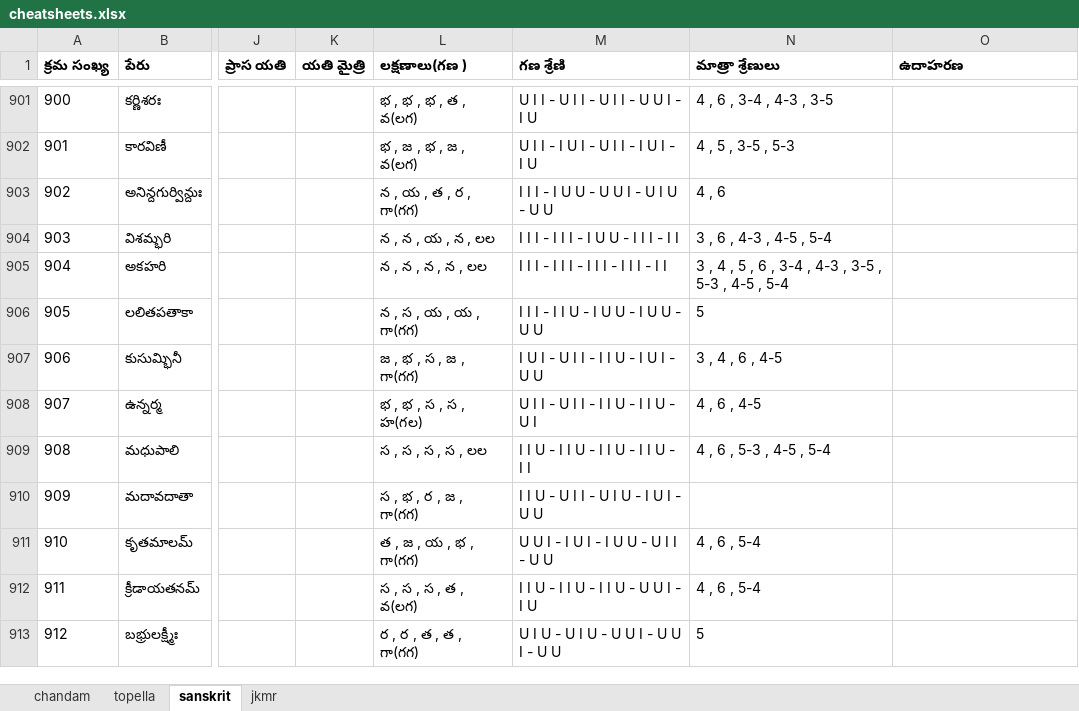
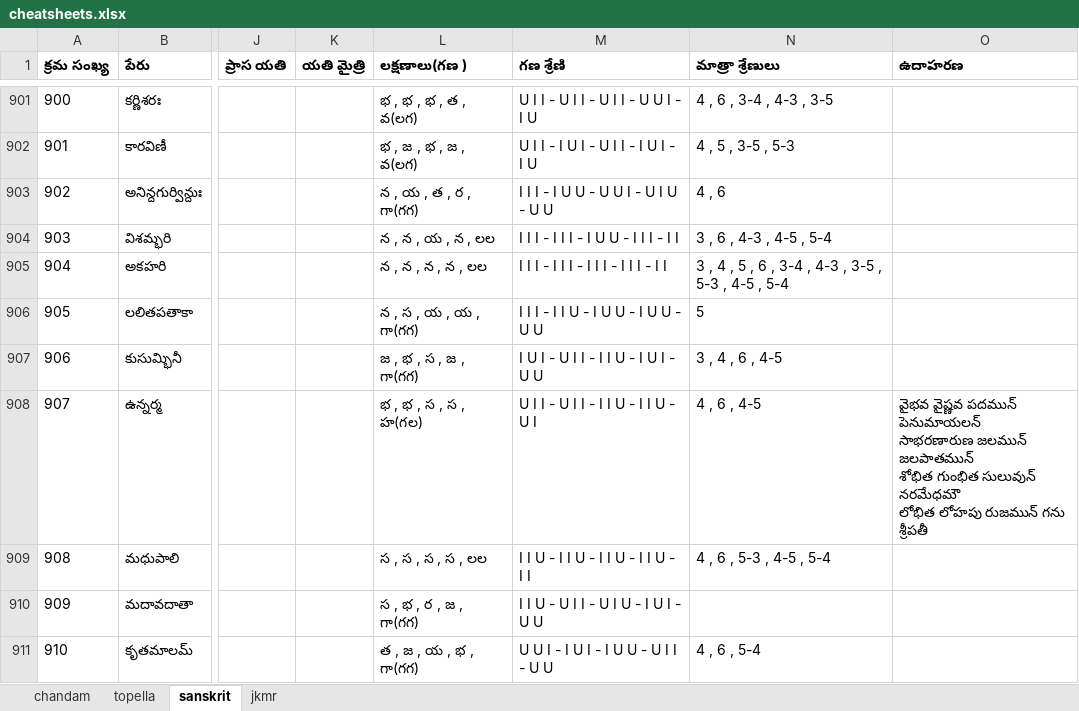
Before and after one commit to miriyald/Chandam, an Excel workbook: Docs/cheatsheets/cheatsheets.xlsx, sheet sanskrit, drawn as a sheet; only a part is shown, gaps mark what is left out; the shorter side is filled out with more unchanged rows; values as stored, in another font and other column widths than the file's, no borders; ↵ is a line break in a cell; the diff names each change by its address in the sheet, - before the commit and + after, or states it on an @@ line.

```diff
--- a/Docs/cheatsheets/cheatsheets.xlsx (sheet sanskrit)
+++ b/Docs/cheatsheets/cheatsheets.xlsx (sheet sanskrit)
-O908 (ఉదాహరణ): (empty)
+O908 (ఉదాహరణ): వైభవ వైష్ణవ పదమున్ పెనుమాయలన్ ↵ సాభరణారుణ జలమున్ జలపాతమున్ ↵ శోభిత గుంభిత సులువున్ నరమేధమౌ ↵ లోభిత లోహపు రుజమున్ గను శ్రీపతీ
```
Also changed, not shown: sheet topella, sheet chandam, sheet jkmr, 11 other files.
